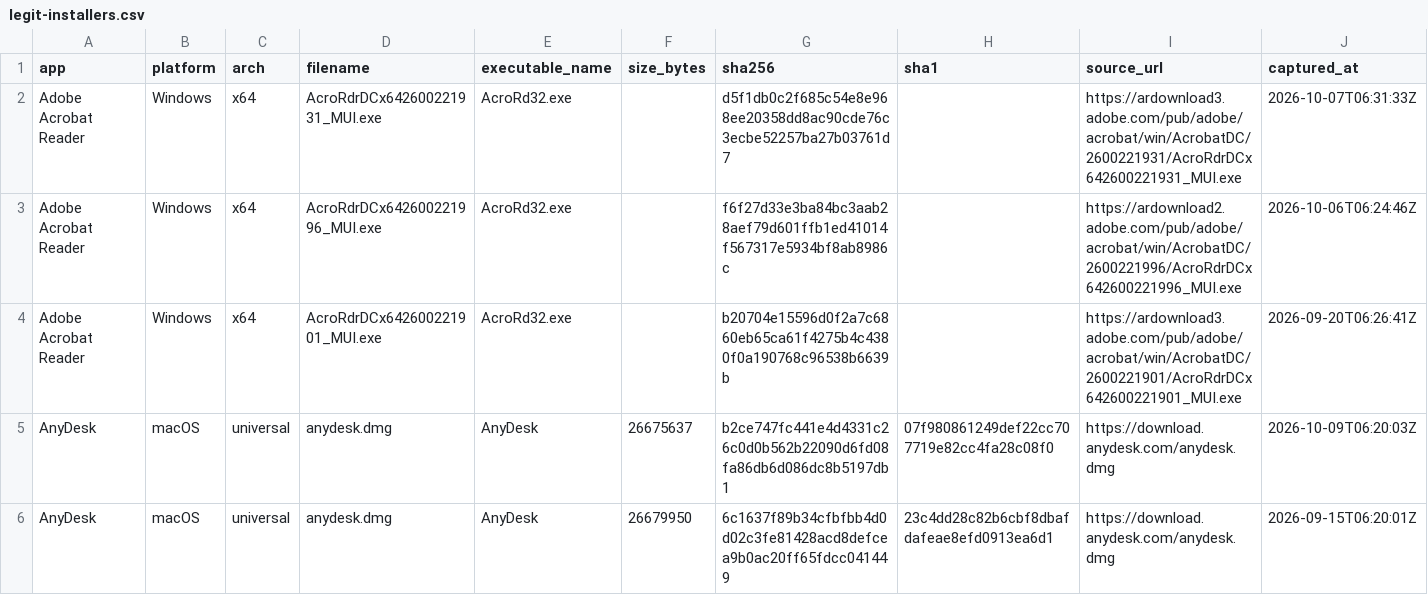
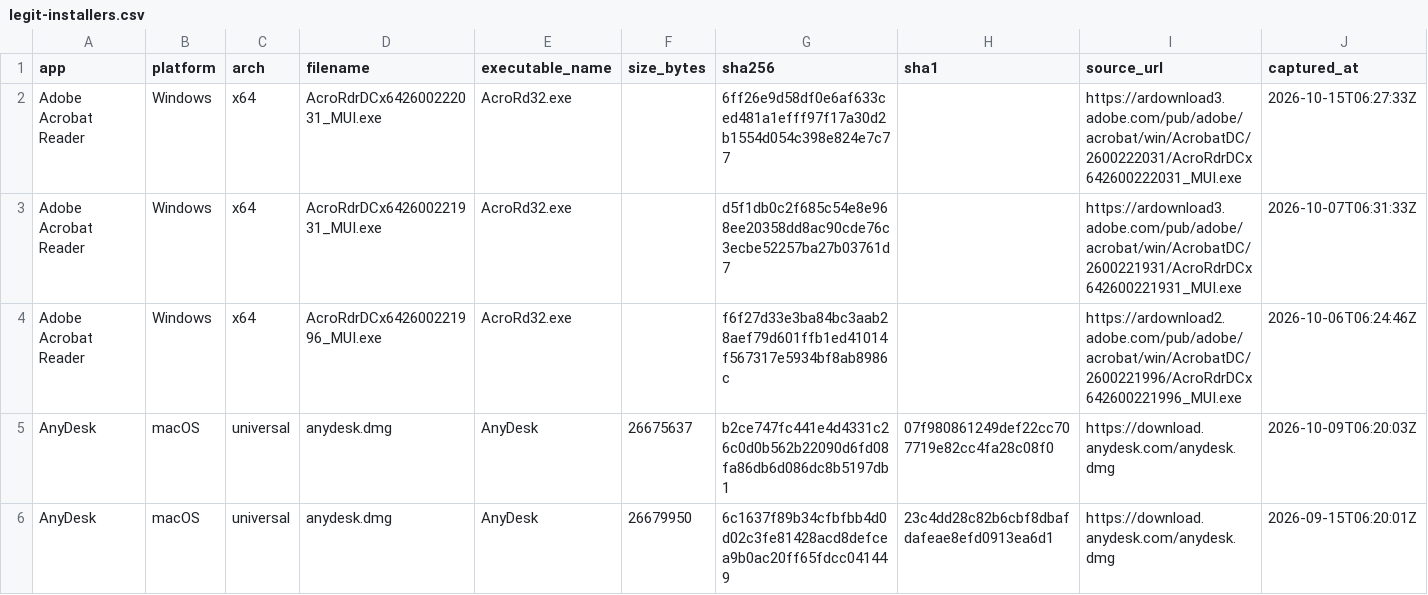
Before and after one commit to Sergio-Albea-Git/Threat-Hunting-KQL-Queries, a CSV file: Allowlist-LegitInstallers/legit-installers.csv, drawn as a sheet; only a part is shown.

Commit message:
Update legit-installer allowlist (2026-10-15)

```diff
--- a/Allowlist-LegitInstallers/legit-installers.csv
+++ b/Allowlist-LegitInstallers/legit-installers.csv
@@ -1,5 +1,5 @@
 app,platform,arch,filename,executable_name,size_bytes,sha256,sha1,source_url,captured_at
+Adobe Acrobat Reader,Windows,x64,AcroRdrDCx642600222031_MUI.exe,AcroRd32.exe,,6ff26e9d58df0e6af633ced481a1efff97f17a30d2b1554d054c398e824e7c77,,https://ardownload3.adobe.com/pub/adobe/acrobat/win/AcrobatDC/2600222031/AcroRdrDCx642600222031_MUI.exe,2026-10-15T06:27:33Z
 Adobe Acrobat Reader,Windows,x64,AcroRdrDCx642600221931_MUI.exe,AcroRd32.exe,,d5f1db0c2f685c54e8e968ee20358dd8ac90cde76c3ecbe52257ba27b03761d7,,https://ardownload3.adobe.com/pub/adobe/acrobat/win/AcrobatDC/2600221931/AcroRdrDCx642600221931_MUI.exe,2026-10-07T06:31:33Z
 Adobe Acrobat Reader,Windows,x64,AcroRdrDCx642600221996_MUI.exe,AcroRd32.exe,,f6f27d33e3ba84bc3aab28aef79d601ffb1ed41014f567317e5934bf8ab8986c,,https://ardownload2.adobe.com/pub/adobe/acrobat/win/AcrobatDC/2600221996/AcroRdrDCx642600221996_MUI.exe,2026-10-06T06:24:46Z
-Adobe Acrobat Reader,Windows,x64,AcroRdrDCx642600221901_MUI.exe,AcroRd32.exe,,b20704e15596d0f2a7c6860eb65ca61f4275b4c4380f0a190768c96538b6639b,,https://ardownload3.adobe.com/pub/adobe/acrobat/win/AcrobatDC/2600221901/AcroRdrDCx642600221901_MUI.exe,2026-09-20T06:26:41Z
 AnyDesk,macOS,universal,anydesk.dmg,AnyDesk,26675637,b2ce747fc441e4d4331c26c0d0b562b22090d6fd08fa86db6d086dc8b5197db1,07f980861249def22cc707719e82cc4fa28c08f0,https://download.anydesk.com/anydesk.dmg,2026-10-09T06:20:03Z
```
